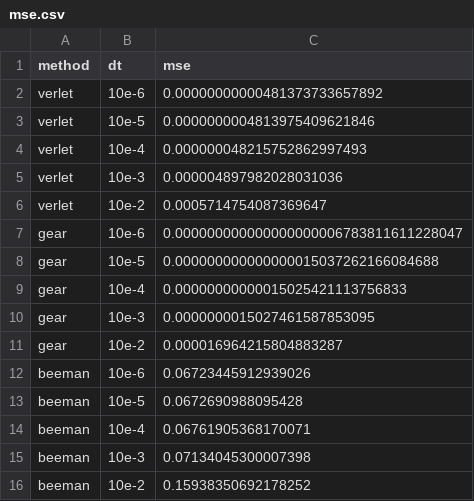
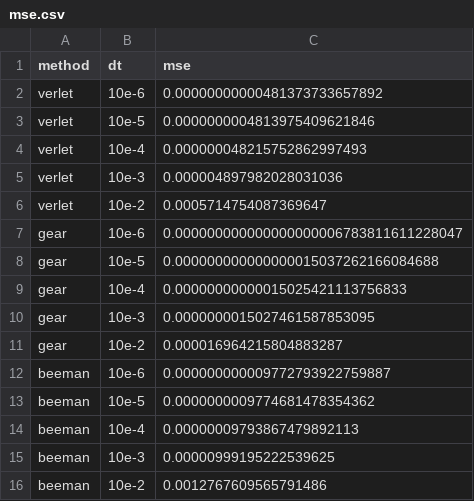
Before and after one commit to lvittor/ss, a CSV file: TP4A/data/mse.csv, drawn as a sheet.

Commit message:
chore(tp4a): update mse.csv

```diff
--- a/TP4A/data/mse.csv
+++ b/TP4A/data/mse.csv
@@ -11,6 +11,6 @@ gear,10e-3,0.0000000015027461587853095
 gear,10e-2,0.000016964215804883287
-beeman,10e-6,0.06723445912939026
-beeman,10e-5,0.0672690988095428
-beeman,10e-4,0.06761905368170071
-beeman,10e-3,0.07134045300007398
-beeman,10e-2,0.15938350692178252
+beeman,10e-6,0.000000000009772793922759887
+beeman,10e-5,0.0000000009774681478354362
+beeman,10e-4,0.00000009793867479892113
+beeman,10e-3,0.00000999195222539625
+beeman,10e-2,0.0012767609565791486
```
